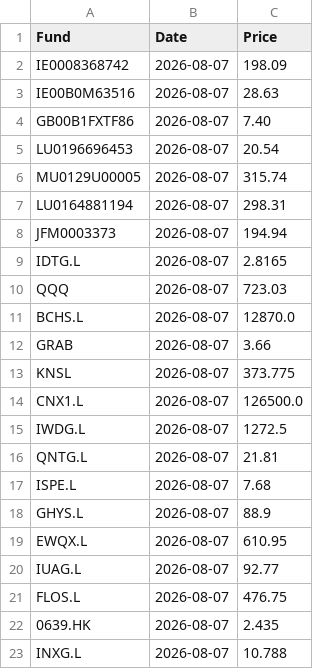
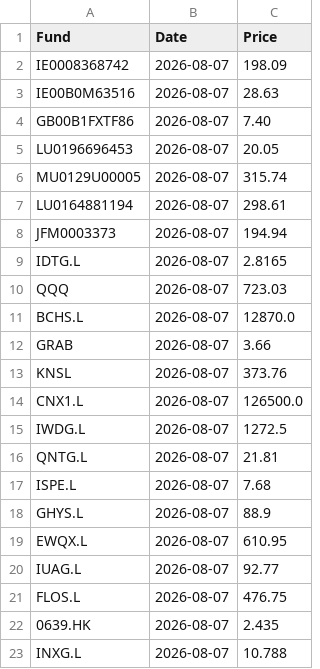
Before and after one commit to joneswm/FundPrices, a CSV file: data/latest_prices.csv, drawn as a sheet.

```diff
--- a/data/latest_prices.csv
+++ b/data/latest_prices.csv
@@ -4,5 +4,5 @@ IE00B0M63516,2026-08-07,28.63
 GB00B1FXTF86,2026-08-07,7.40
-LU0196696453,2026-08-07,20.54
+LU0196696453,2026-08-07,20.05
 MU0129U00005,2026-08-07,315.74
-LU0164881194,2026-08-07,298.31
+LU0164881194,2026-08-07,298.61
 JFM0003373,2026-08-07,194.94
@@ -12,3 +12,3 @@ BCHS.L,2026-08-07,12870.0
 GRAB,2026-08-07,3.66
-KNSL,2026-08-07,373.775
+KNSL,2026-08-07,373.76
 CNX1.L,2026-08-07,126500.0
```
Also changed, not shown: data/prices_history.csv, 3 other files.
